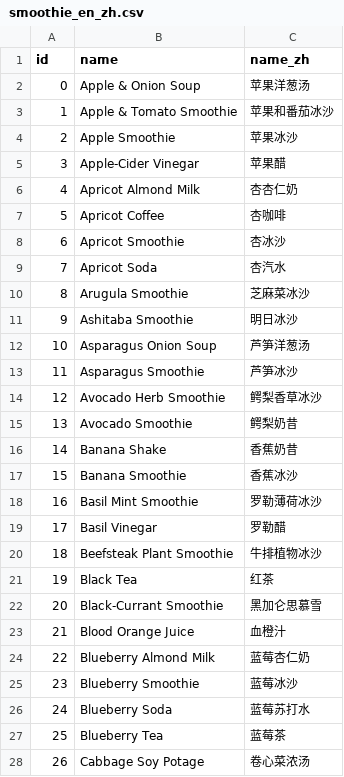
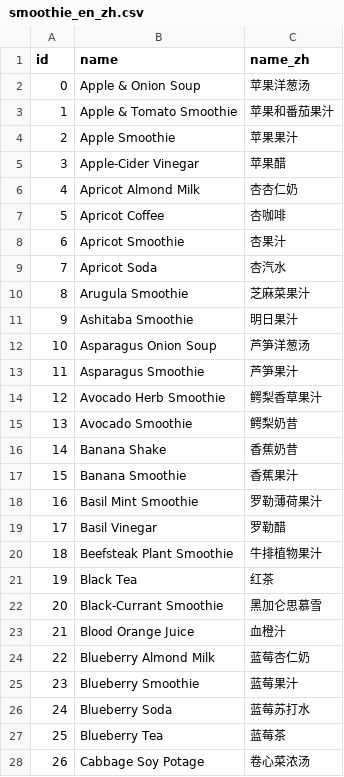
Before and after one commit to yinguohang/ring-fit, a CSV file: public/data/smoothie_en_zh.csv, drawn as a sheet; only a part is shown; the diff covers the shown part only.

```diff
--- a/public/data/smoothie_en_zh.csv
+++ b/public/data/smoothie_en_zh.csv
@@ -2,4 +2,4 @@ id,name,name_zh
 0,Apple & Onion Soup,苹果洋葱汤
-1,Apple & Tomato Smoothie,苹果和番茄冰沙
-2,Apple Smoothie,苹果冰沙
+1,Apple & Tomato Smoothie,苹果和番茄果汁
+2,Apple Smoothie,苹果果汁
 3,Apple-Cider Vinegar,苹果醋
@@ -7,15 +7,15 @@ id,name,name_zh
 5,Apricot Coffee,杏咖啡
-6,Apricot Smoothie,杏冰沙
+6,Apricot Smoothie,杏果汁
 7,Apricot Soda,杏汽水
-8,Arugula Smoothie,芝麻菜冰沙
-9,Ashitaba Smoothie,明日冰沙
+8,Arugula Smoothie,芝麻菜果汁
+9,Ashitaba Smoothie,明日果汁
 10,Asparagus Onion Soup,芦笋洋葱汤
-11,Asparagus Smoothie,芦笋冰沙
-12,Avocado Herb Smoothie,鳄梨香草冰沙
+11,Asparagus Smoothie,芦笋果汁
+12,Avocado Herb Smoothie,鳄梨香草果汁
 13,Avocado Smoothie,鳄梨奶昔
 14,Banana Shake,香蕉奶昔
-15,Banana Smoothie,香蕉冰沙
-16,Basil Mint Smoothie,罗勒薄荷冰沙
+15,Banana Smoothie,香蕉果汁
+16,Basil Mint Smoothie,罗勒薄荷果汁
 17,Basil Vinegar,罗勒醋
-18,Beefsteak Plant Smoothie,牛排植物冰沙
+18,Beefsteak Plant Smoothie,牛排植物果汁
 19,Black Tea,红茶
@@ -24,3 +24,3 @@ id,name,name_zh
 22,Blueberry Almond Milk,蓝莓杏仁奶
-23,Blueberry Smoothie,蓝莓冰沙
+23,Blueberry Smoothie,蓝莓果汁
 24,Blueberry Soda,蓝莓苏打水
```
Also changed, not shown: 44 edited cells elsewhere in this file.
